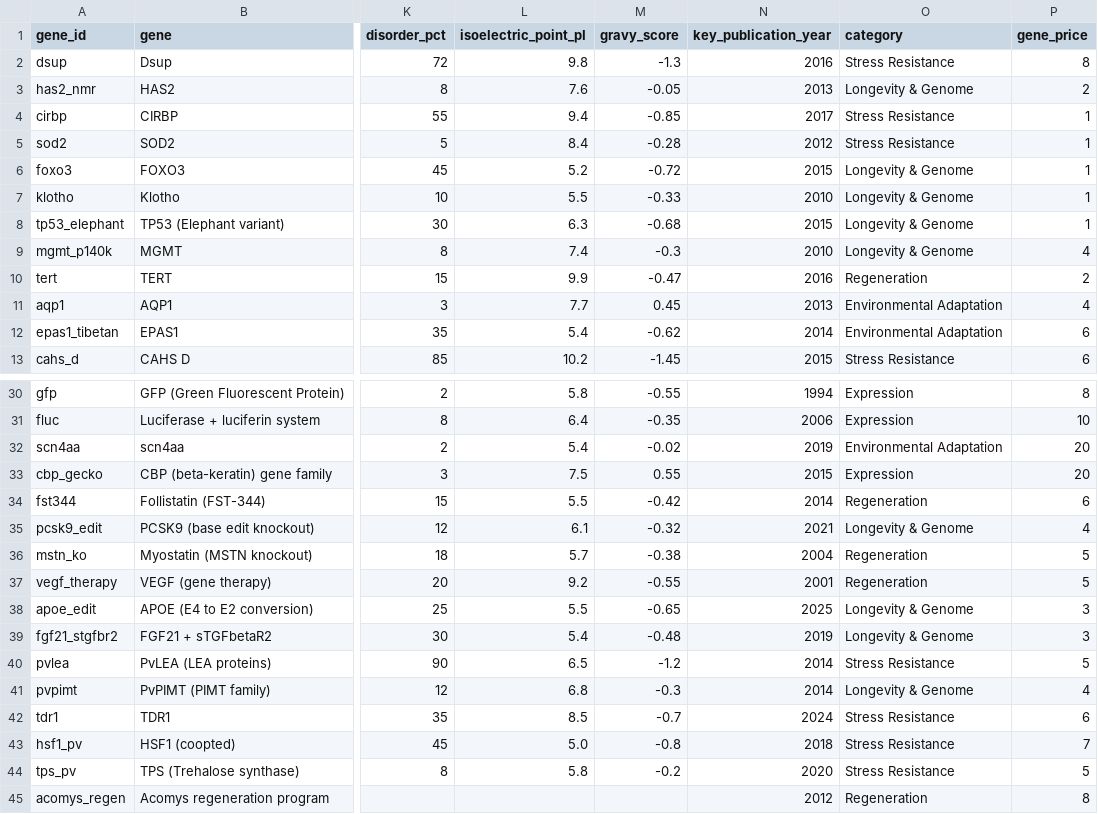
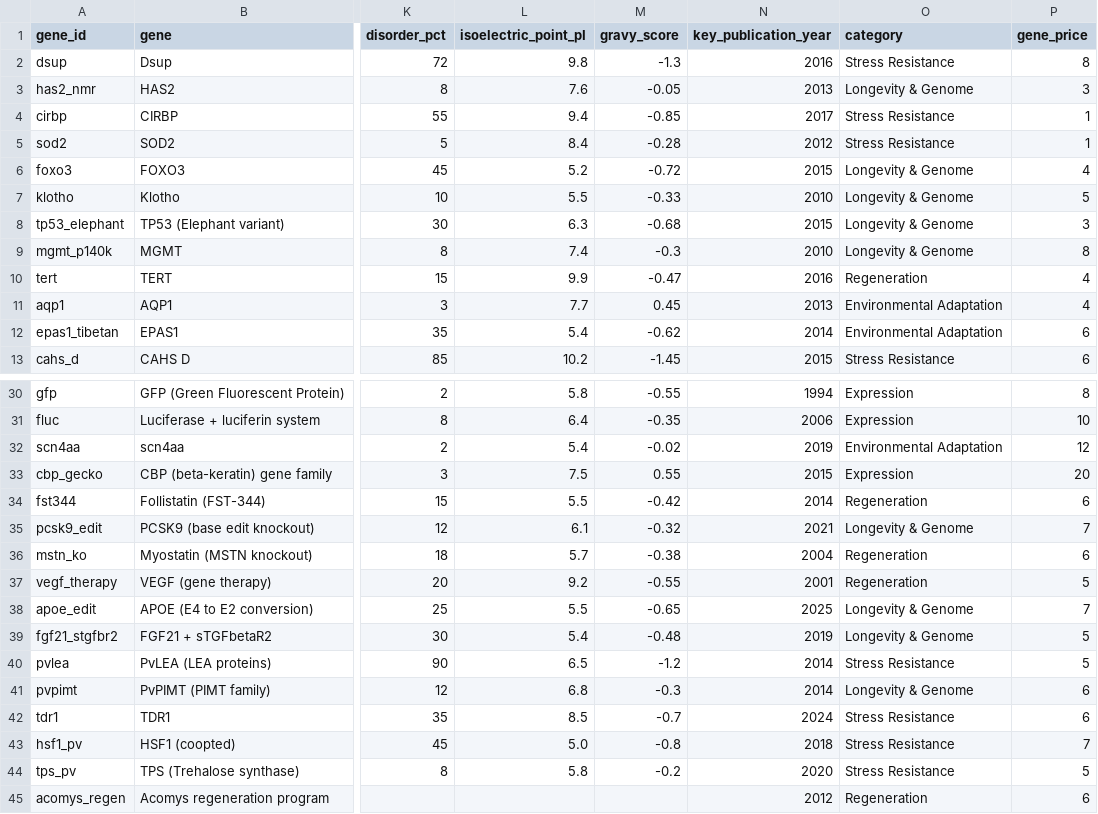
Before and after one commit to longevity-genie/materialized-enchancements, a CSV file: data/input/gene_properties.csv, drawn as a sheet; only a part is shown, gaps mark what is left out; the diff covers the shown part only; the diff names each change by its address in the sheet, - before the commit and + after, or states it on an @@ line.

```diff
--- a/data/input/gene_properties.csv
+++ b/data/input/gene_properties.csv
-P3 (gene_price): 2
+P3 (gene_price): 3
-P6 (gene_price): 1
+P6 (gene_price): 4
-P7 (gene_price): 1
+P7 (gene_price): 5
-P8 (gene_price): 1
+P8 (gene_price): 3
-P9 (gene_price): 4
+P9 (gene_price): 8
-P10 (gene_price): 2
+P10 (gene_price): 4
-P32 (gene_price): 20
+P32 (gene_price): 12
-P35 (gene_price): 4
+P35 (gene_price): 7
-P36 (gene_price): 5
+P36 (gene_price): 6
-P38 (gene_price): 3
+P38 (gene_price): 7
-P39 (gene_price): 3
+P39 (gene_price): 5
-P41 (gene_price): 4
+P41 (gene_price): 6
-P45 (gene_price): 8
+P45 (gene_price): 6
```
Also changed, not shown: 6 edited cells elsewhere in this file, 4 other files.
